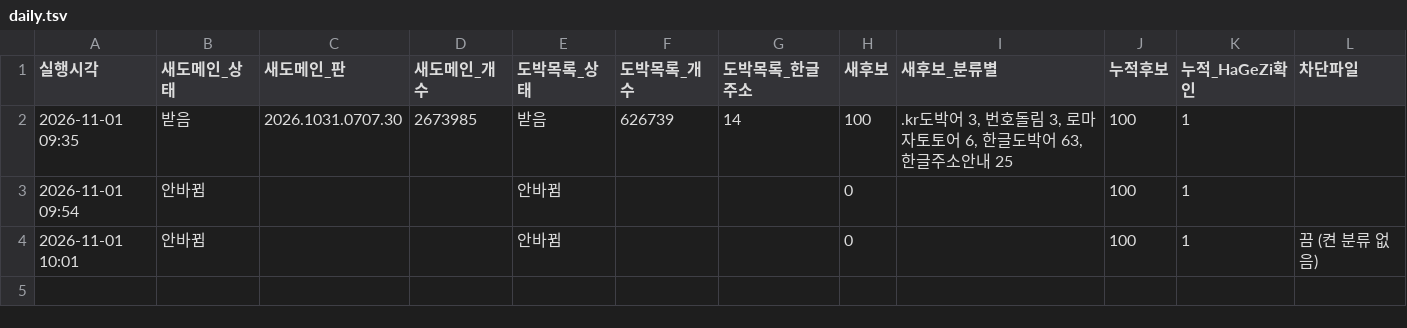
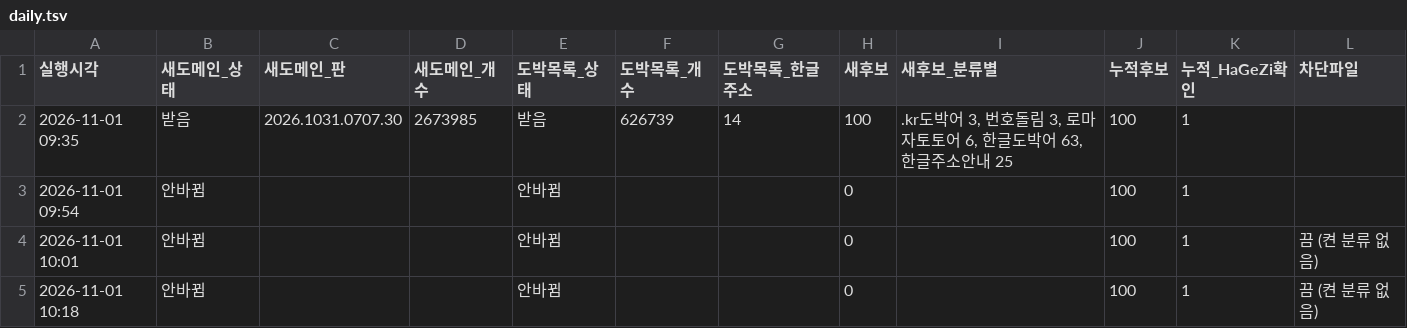
Before and after one commit to gOmgOmKing/family-shield, a TSV file: collector/daily.tsv, drawn as a sheet.

```diff
--- a/collector/daily.tsv
+++ b/collector/daily.tsv
@@ -4 +4,2 @@
 2026-11-01 10:01	안바뀜			안바뀜			0		100	1	끔 (켠 분류 없음)
+2026-11-01 10:18	안바뀜			안바뀜			0		100	1	끔 (켠 분류 없음)
```
Also changed, not shown: 2 other files.
